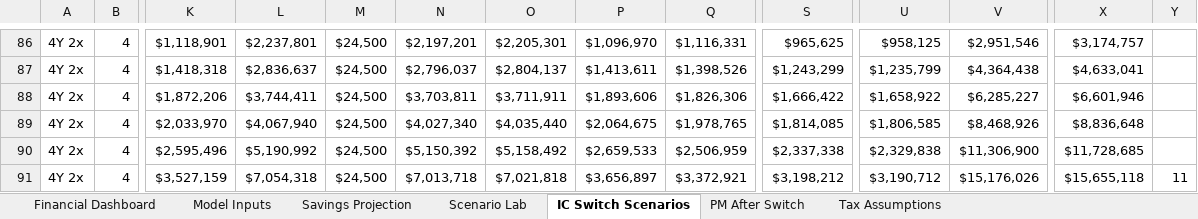
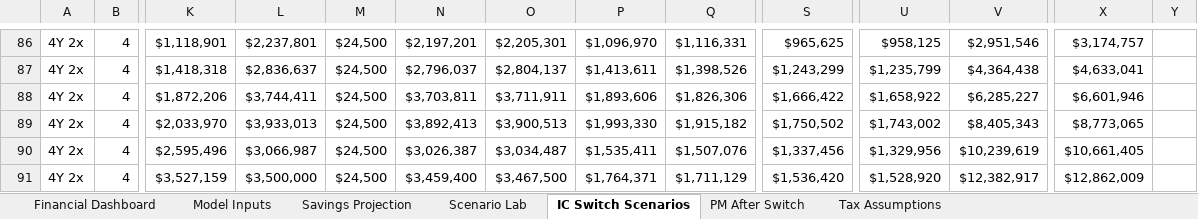
Before and after one commit to benjamin-shih/net-worth-planning, an Excel workbook: Net Worth.xlsx, sheet IC Switch Scenarios, drawn as a sheet; only a part is shown, gaps mark what is left out; values as stored, in another font and other column widths than the file's, no borders; the diff covers the shown part only; the diff names each change by its address in the sheet, - before the commit and + after, or states it on an @@ line.

Commit message:
Cap IC scenarios after Y8

```diff
--- a/Net Worth.xlsx (sheet IC Switch Scenarios)
+++ b/Net Worth.xlsx (sheet IC Switch Scenarios)
-L89: $4,067,940
+L89: $3,933,013
-N89: $4,027,340
+N89: $3,892,413
-O89: $4,035,440
+O89: $3,900,513
-P89: $2,064,675
+P89: $1,993,330
-Q89: $1,978,765
+Q89: $1,915,182
-S89: $1,814,085
+S89: $1,750,502
-U89: $1,806,585
+U89: $1,743,002
-V89: $8,468,926
+V89: $8,405,343
-X89: $8,836,648
+X89: $8,773,065
-L90: $5,190,992
+L90: $3,066,987
-N90: $5,150,392
+N90: $3,026,387
-O90: $5,158,492
+O90: $3,034,487
-P90: $2,659,533
+P90: $1,535,411
-Q90: $2,506,959
+Q90: $1,507,076
-S90: $2,337,338
+S90: $1,337,456
-U90: $2,329,838
+U90: $1,329,956
-V90: $11,306,900
+V90: $10,239,619
-X90: $11,728,685
+X90: $10,661,405
-L91: $7,054,318
+L91: $3,500,000
-N91: $7,013,718
+N91: $3,459,400
-O91: $7,021,818
+O91: $3,467,500
-P91: $3,656,897
+P91: $1,764,371
-Q91: $3,372,921
+Q91: $1,711,129
-S91: $3,198,212
+S91: $1,536,420
-U91: $3,190,712
+U91: $1,528,920
-V91: $15,176,026
+V91: $12,382,917
-X91: $15,655,118
+X91: $12,862,009
-Y91: 11
+Y91: (empty)
```
Also changed, not shown: 717 edited cells and cell formats elsewhere in this sheet, formulas that keep their value, charts or pictures, 5 other files.
